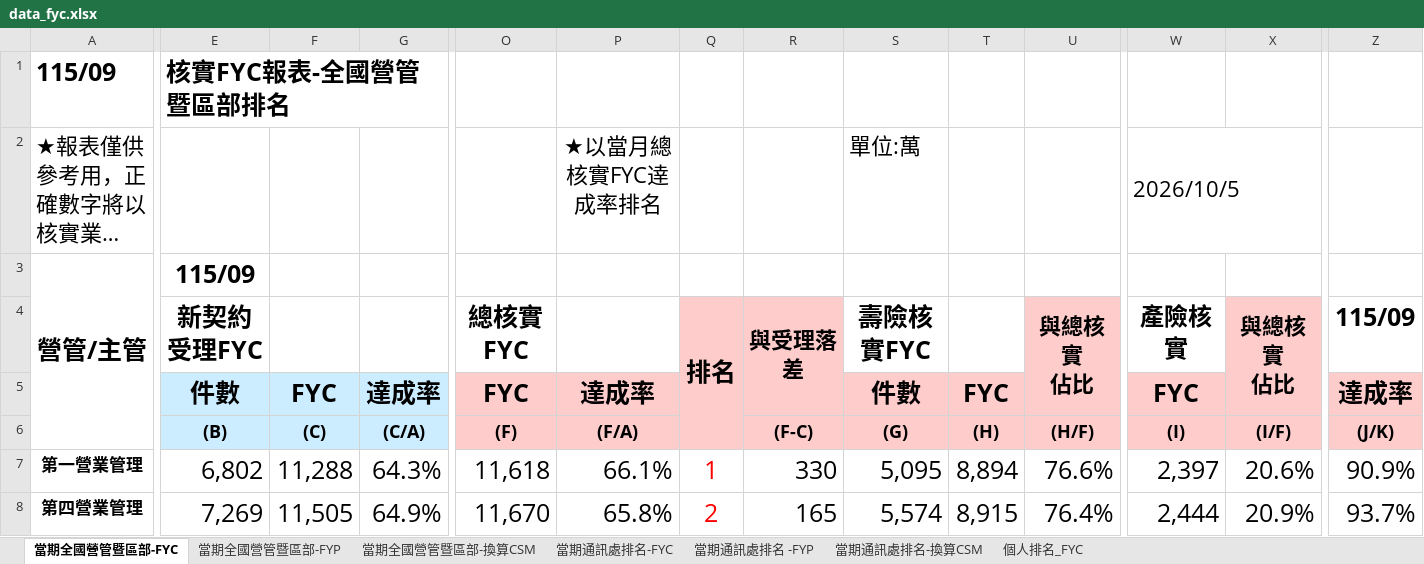
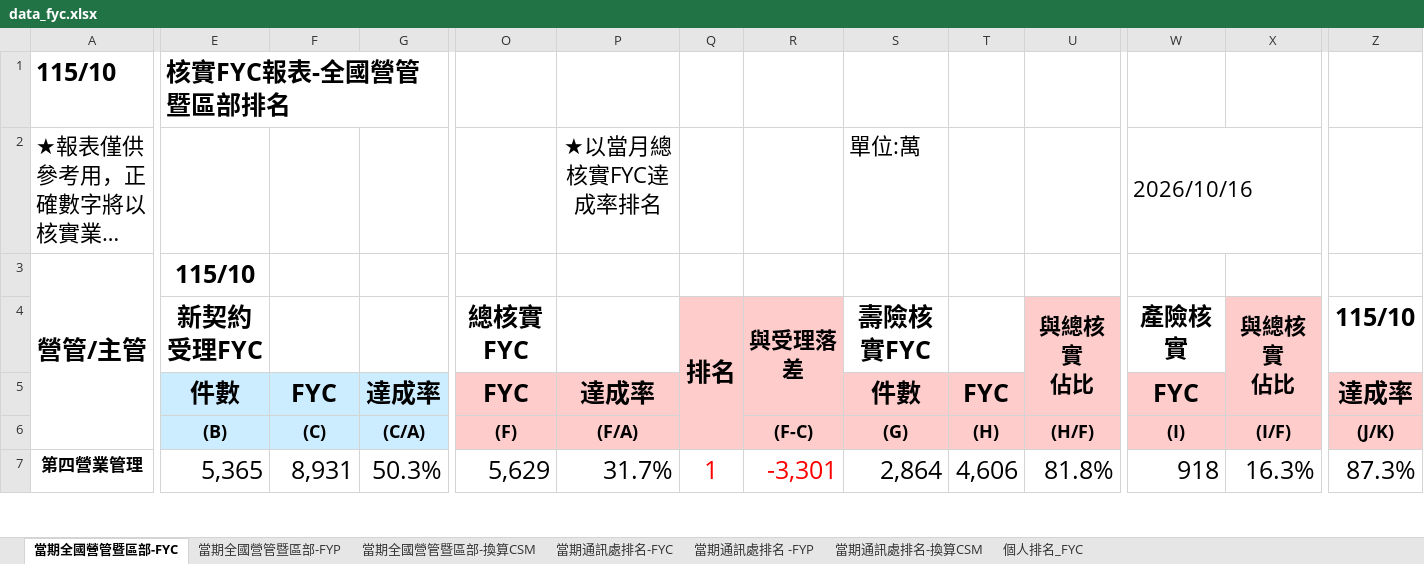
Before and after one commit to nehemiah1205/fubon-dashboard, an Excel workbook: data_fyc.xlsx, sheet 當期全國營管暨區部-FYC, drawn as a sheet; only a part is shown, gaps mark what is left out; long unchanged cells end in …; values as stored, in another font and other column widths than the file's, no borders; charts and pictures and conditional formats not drawn; removed rows and columns are numbered as before the commit, all else as after; rows hold the shown columns only; the diff covers the shown part only; the diff names each change by its address in the sheet, - before the commit and + after, or states it on an @@ line.

```diff
--- a/data_fyc.xlsx (sheet 當期全國營管暨區部-FYC)
+++ b/data_fyc.xlsx (sheet 當期全國營管暨區部-FYC)
-A1: 115/09
+A1: 115/10
-W2 ((I)): 2026/10/5
+W2 ((I)): 2026/10/16
-E3 ((B)): 115/09
+E3 ((B)): 115/10
-Z4 ((J/K)): 115/09
+Z4 ((J/K)): 115/10
-row 7: 第一營業管理 | 6,802 | 11,288 | 64.3% | 11,618 | 66.1% | 1 | 330 | 5,095 | 8,894 | 76.6% | 2,397 | 20.6% | 90.9%
-E7 ((B)): 7,269
+E7 ((B)): 5,365
-F7 ((C)): 11,505
+F7 ((C)): 8,931
-G7 ((C/A)): 64.9%
+G7 ((C/A)): 50.3%
-O7 ((F)): 11,670
+O7 ((F)): 5,629
-P7 ((F/A)): 65.8%
+P7 ((F/A)): 31.7%
-Q7: 2
+Q7: 1
-R7 ((F-C)): 165
+R7 ((F-C)): -3,301
-R7 text colour: black
+R7 text colour: #FF0000
-S7 ((G)): 5,574
+S7 ((G)): 2,864
-T7 ((H)): 8,915
+T7 ((H)): 4,606
-U7 ((H/F)): 76.4%
+U7 ((H/F)): 81.8%
-W7 ((I)): 2,444
+W7 ((I)): 918
-X7 ((I/F)): 20.9%
+X7 ((I/F)): 16.3%
-Z7 ((J/K)): 93.7%
+Z7 ((J/K)): 87.3%
```
Also changed, not shown: 12 added rows, 11 removed rows, 211 edited cells and cell formats elsewhere in this sheet, sheet 個人排名_FYC, sheet 當期通訊處排名-FYC, sheet 當期通訊處排名-換算CSM, sheet 當期通訊處排名 -FYP, sheet 當期全國營管暨區部-換算CSM, sheet 當期全國營管暨區部-FYP, hidden cells, charts or pictures, data_kpi.xlsm, 3 other files.
